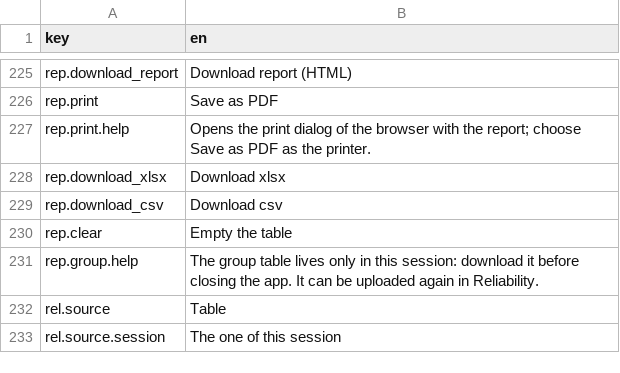
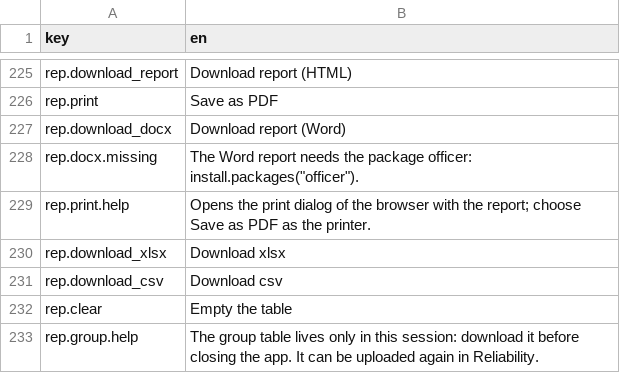
Before and after one commit to JorgeDelro/MFO, a CSV file: inst/app/i18n.csv, drawn as a sheet; only a part is shown, gaps mark what is left out; the shorter side is filled out with more unchanged rows; the diff names each change by its address in the sheet, - before the commit and + after, or states it on an @@ line.

```diff
--- a/inst/app/i18n.csv
+++ b/inst/app/i18n.csv
+row 227: rep.download_docx | Download report (Word)
+row 228: rep.docx.missing | The Word report needs the package officer: install.packages("officer").
```
Also changed, not shown: 7 other files.
